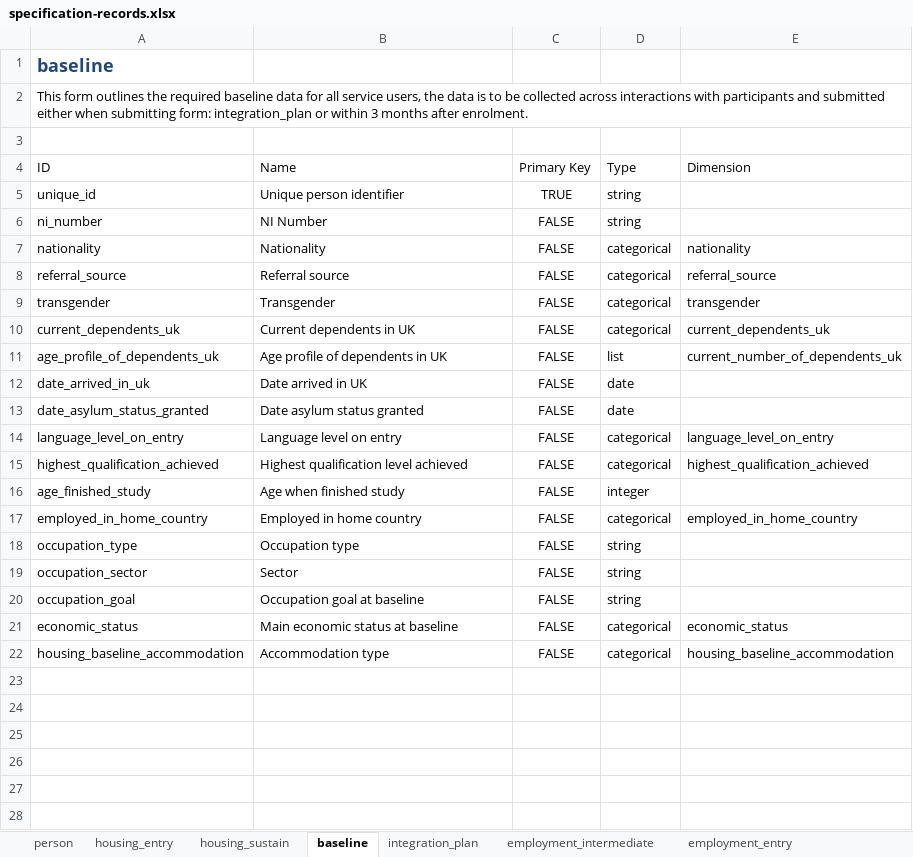
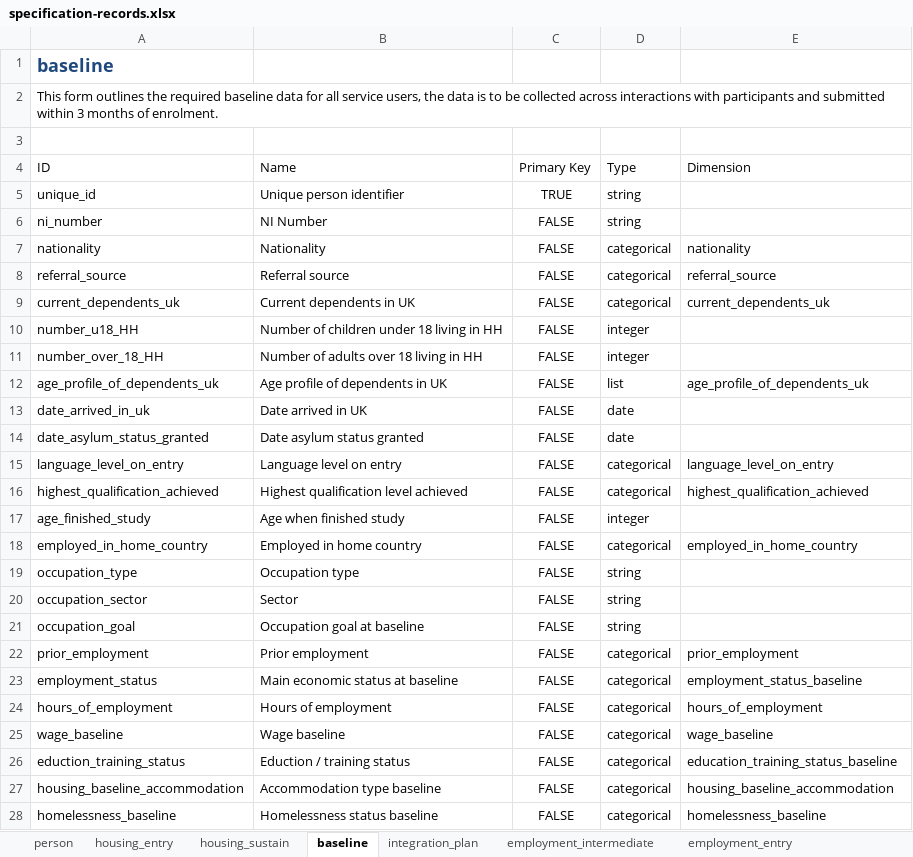
Before and after one commit to SocialFinanceDigitalLabs/RTOF-specification, an Excel workbook: assets/spec/specification-records.xlsx, sheet baseline, drawn as a sheet; values as stored, in another font and other column widths than the file's, no borders; table styles not drawn; removed rows and columns are numbered as before the commit, all else as after; the diff names each change by its address in the sheet, - before the commit and + after, or states it on an @@ line.

```diff
--- a/assets/spec/specification-records.xlsx (sheet baseline)
+++ b/assets/spec/specification-records.xlsx (sheet baseline)
-A2: …and submitted either when submitting form: integration_plan or within 3 months after enrolment.
+A2: …and submitted within 3 months of enrolment.
-row 9: transgender | Transgender | FALSE | categorical | transgender
+row 10: number_u18_HH | Number of children under 18 living in HH | FALSE | integer
+row 11: number_over_18_HH | Number of adults over 18 living in HH | FALSE | integer
-E12: current_number_of_dependents_uk
+E12: age_profile_of_dependents_uk
+row 22: prior_employment | Prior employment | FALSE | categorical | prior_employment
-A23: economic_status
+A23: employment_status
-E23: economic_status
+E23: employment_status_baseline
+row 24: hours_of_employment | Hours of employment | FALSE | categorical | hours_of_employment
+row 25: wage_baseline | Wage baseline | FALSE | categorical | wage_baseline
+row 26: eduction_training_status | Eduction / training status | FALSE | categorical | education_training_status_baseline
-B27: Accommodation type
+B27: Accommodation type baseline
+row 28: homelessness_baseline | Homelessness status baseline | FALSE | categorical | homelessness_baseline
```
Also changed, not shown: sheet employment_sustain, sheet employment_entry, sheet housing_sustain, sheet date_last_seen, sheet person, sheet housing_entry, assets/spec/samples/sample.xlsx, assets/spec/specification-dimensions.xlsx, 42 other files.
